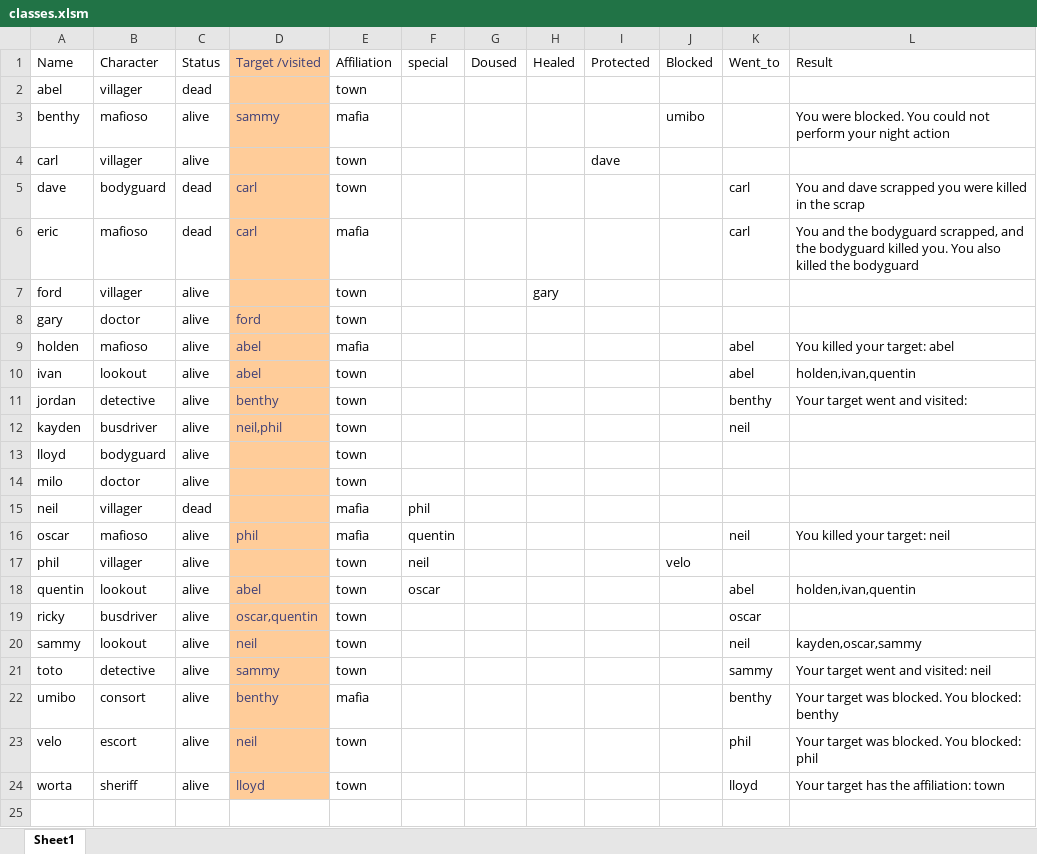
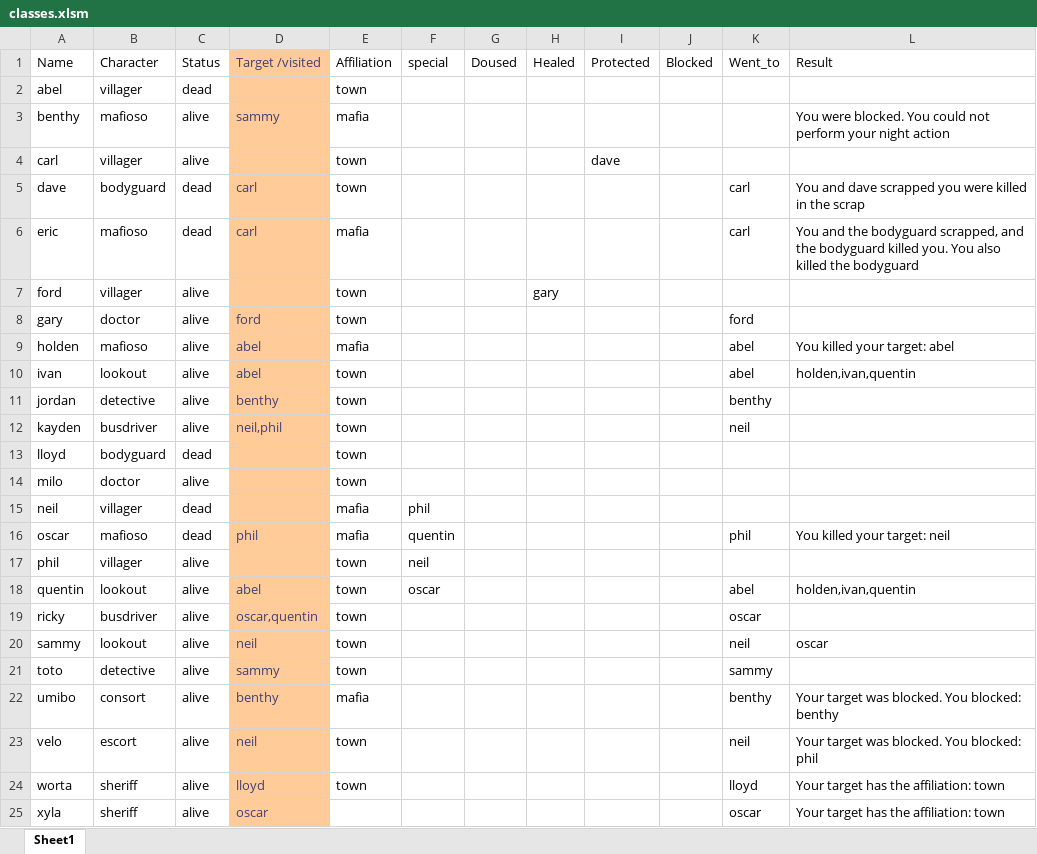
Before and after one commit to Corneliuscob/Excel-Mafia, an Excel workbook: classes.xlsm, sheet Sheet1, drawn as a sheet; values as stored, in another font and other column widths than the file's, no borders; the diff names each change by its address in the sheet, - before the commit and + after, or states it on an @@ line.

Commit message:
Fixed the Lookout issue ( went_to property)
Lookout was vroken and non e of hte roles showed their original pointer due to the recursive method. Former was an optional arguement added. It might be better to use strict if else instead of recursion. Lazy to change

```diff
--- a/classes.xlsm (sheet Sheet1)
+++ b/classes.xlsm (sheet Sheet1)
-J3: umibo
+J3: (empty)
-K8: (empty)
+K8: ford
-L11: Your target went and visited:
+L11: (empty)
-C13: alive
+C13: dead
-C16: alive
+C16: dead
-K16: neil
+K16: phil
-J17: velo
+J17: (empty)
-L20: kayden,oscar,sammy
+L20: oscar
-L21: Your target went and visited: neil
+L21: (empty)
-K23: phil
+K23: neil
+row 25: xyla | sheriff | alive | oscar |  |  |  |  |  |  | oscar | Your target has the affiliation: town
```
